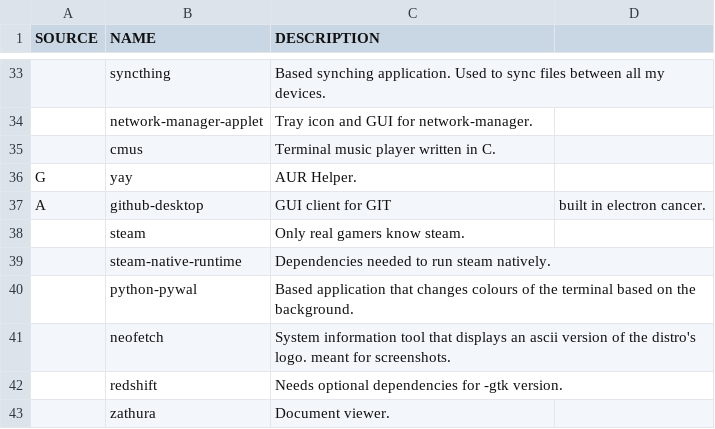
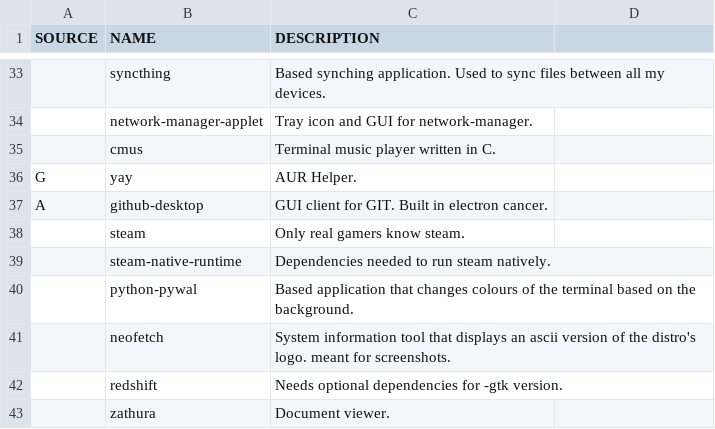
Before and after one commit to marcello505/MARBS, a CSV file: programs.csv, drawn as a sheet; only a part is shown, gaps mark what is left out.

Commit message:
Fixed accidental 4th collumn.

```diff
--- a/programs.csv
+++ b/programs.csv
@@ -36,3 +36,3 @@ SOURCE,NAME,DESCRIPTION
 G,yay,AUR Helper.
-A,github-desktop,GUI client for GIT, built in electron cancer.
+A,github-desktop,GUI client for GIT. Built in electron cancer.
 ,steam,Only real gamers know steam.
```
